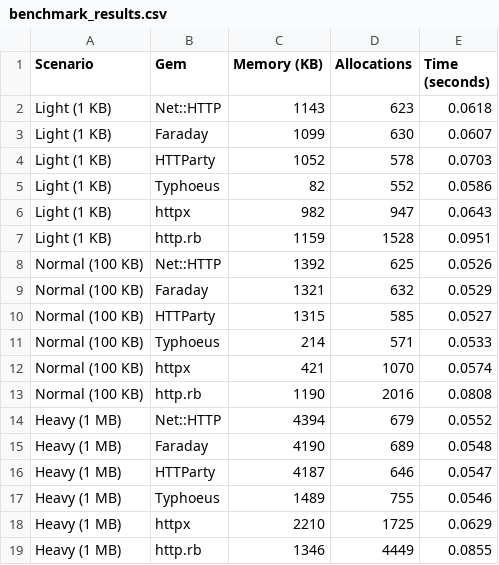
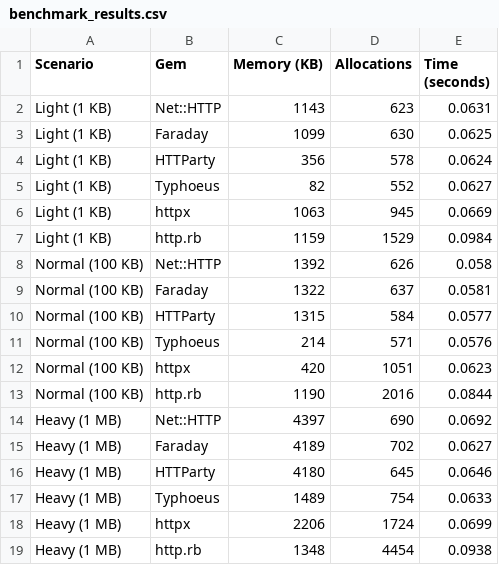
Before and after one commit to julianogm/http_ruby_benchmark, a CSV file: benchmark_results.csv, drawn as a sheet.

```diff
--- a/benchmark_results.csv
+++ b/benchmark_results.csv
@@ -1,19 +1,19 @@
 Scenario,Gem,Memory (KB),Allocations,Time (seconds)
-Light (1 KB),Net::HTTP,1143,623,0.0618
-Light (1 KB),Faraday,1099,630,0.0607
-Light (1 KB),HTTParty,1052,578,0.0703
-Light (1 KB),Typhoeus,82,552,0.0586
-Light (1 KB),httpx,982,947,0.0643
-Light (1 KB),http.rb,1159,1528,0.0951
-Normal (100 KB),Net::HTTP,1392,625,0.0526
-Normal (100 KB),Faraday,1321,632,0.0529
-Normal (100 KB),HTTParty,1315,585,0.0527
-Normal (100 KB),Typhoeus,214,571,0.0533
-Normal (100 KB),httpx,421,1070,0.0574
-Normal (100 KB),http.rb,1190,2016,0.0808
-Heavy (1 MB),Net::HTTP,4394,679,0.0552
-Heavy (1 MB),Faraday,4190,689,0.0548
-Heavy (1 MB),HTTParty,4187,646,0.0547
-Heavy (1 MB),Typhoeus,1489,755,0.0546
-Heavy (1 MB),httpx,2210,1725,0.0629
-Heavy (1 MB),http.rb,1346,4449,0.0855
+Light (1 KB),Net::HTTP,1143,623,0.0631
+Light (1 KB),Faraday,1099,630,0.0625
+Light (1 KB),HTTParty,356,578,0.0624
+Light (1 KB),Typhoeus,82,552,0.0627
+Light (1 KB),httpx,1063,945,0.0669
+Light (1 KB),http.rb,1159,1529,0.0984
+Normal (100 KB),Net::HTTP,1392,626,0.058
+Normal (100 KB),Faraday,1322,637,0.0581
+Normal (100 KB),HTTParty,1315,584,0.0577
+Normal (100 KB),Typhoeus,214,571,0.0576
+Normal (100 KB),httpx,420,1051,0.0623
+Normal (100 KB),http.rb,1190,2016,0.0844
+Heavy (1 MB),Net::HTTP,4397,690,0.0692
+Heavy (1 MB),Faraday,4189,702,0.0627
+Heavy (1 MB),HTTParty,4180,645,0.0646
+Heavy (1 MB),Typhoeus,1489,754,0.0633
+Heavy (1 MB),httpx,2206,1724,0.0699
+Heavy (1 MB),http.rb,1348,4454,0.0938
```
Also changed, not shown: 2 other files.
